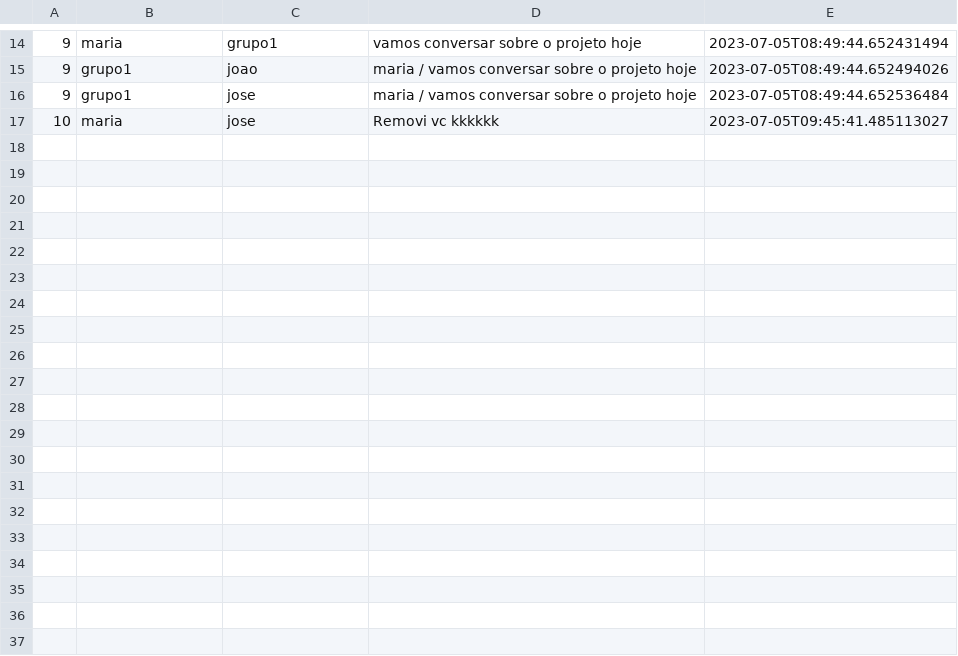
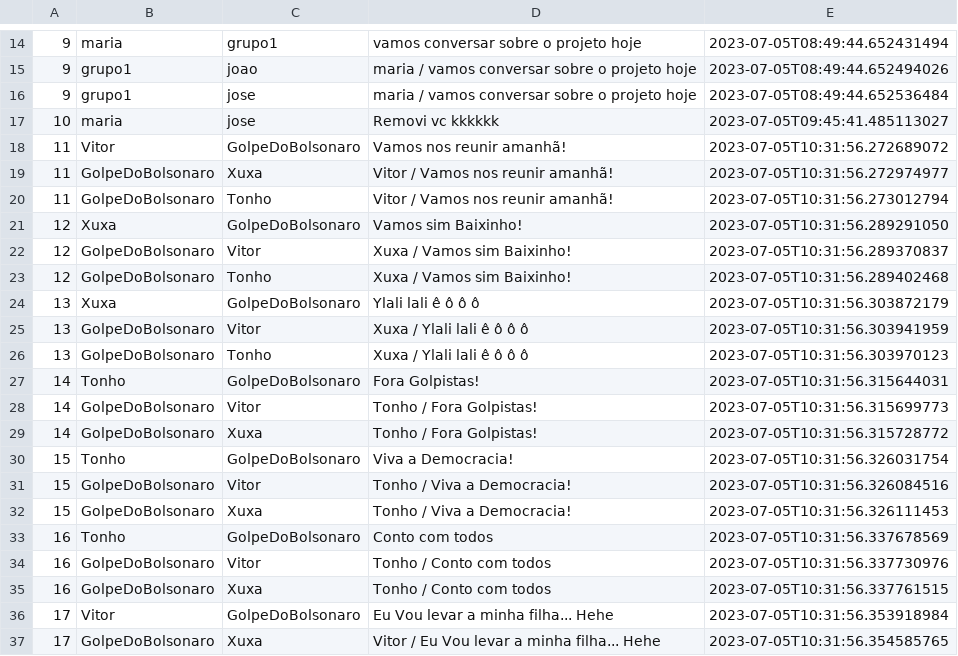
Before and after one commit to LuKilmer/system-4talk, a CSV file: data/mensagens.csv, drawn as a sheet; only a part is shown, gaps mark what is left out; the diff covers the shown part only; the diff names each change by its address in the sheet, - before the commit and + after, or states it on an @@ line.

```diff
--- a/data/mensagens.csv
+++ b/data/mensagens.csv
+row 18: 11 | Vitor | GolpeDoBolsonaro | Vamos nos reunir amanhã! | 2023-07-05T10:31:56.272689072
+row 19: 11 | GolpeDoBolsonaro | Xuxa | Vitor / Vamos nos reunir amanhã! | 2023-07-05T10:31:56.272974977
+row 20: 11 | GolpeDoBolsonaro | Tonho | Vitor / Vamos nos reunir amanhã! | 2023-07-05T10:31:56.273012794
+row 21: 12 | Xuxa | GolpeDoBolsonaro | Vamos sim Baixinho! | 2023-07-05T10:31:56.289291050
+row 22: 12 | GolpeDoBolsonaro | Vitor | Xuxa / Vamos sim Baixinho! | 2023-07-05T10:31:56.289370837
+row 23: 12 | GolpeDoBolsonaro | Tonho | Xuxa / Vamos sim Baixinho! | 2023-07-05T10:31:56.289402468
+row 24: 13 | Xuxa | GolpeDoBolsonaro | Ylali lali ê ô ô ô | 2023-07-05T10:31:56.303872179
+row 25: 13 | GolpeDoBolsonaro | Vitor | Xuxa / Ylali lali ê ô ô ô | 2023-07-05T10:31:56.303941959
+row 26: 13 | GolpeDoBolsonaro | Tonho | Xuxa / Ylali lali ê ô ô ô | 2023-07-05T10:31:56.303970123
+row 27: 14 | Tonho | GolpeDoBolsonaro | Fora Golpistas! | 2023-07-05T10:31:56.315644031
+row 28: 14 | GolpeDoBolsonaro | Vitor | Tonho / Fora Golpistas! | 2023-07-05T10:31:56.315699773
+row 29: 14 | GolpeDoBolsonaro | Xuxa | Tonho / Fora Golpistas! | 2023-07-05T10:31:56.315728772
+row 30: 15 | Tonho | GolpeDoBolsonaro | Viva a Democracia! | 2023-07-05T10:31:56.326031754
+row 31: 15 | GolpeDoBolsonaro | Vitor | Tonho / Viva a Democracia! | 2023-07-05T10:31:56.326084516
+row 32: 15 | GolpeDoBolsonaro | Xuxa | Tonho / Viva a Democracia! | 2023-07-05T10:31:56.326111453
+row 33: 16 | Tonho | GolpeDoBolsonaro | Conto com todos | 2023-07-05T10:31:56.337678569
+row 34: 16 | GolpeDoBolsonaro | Vitor | Tonho / Conto com todos | 2023-07-05T10:31:56.337730976
+row 35: 16 | GolpeDoBolsonaro | Xuxa | Tonho / Conto com todos | 2023-07-05T10:31:56.337761515
+row 36: 17 | Vitor | GolpeDoBolsonaro | Eu Vou levar a minha filha... Hehe | 2023-07-05T10:31:56.353918984
+row 37: 17 | GolpeDoBolsonaro | Xuxa | Vitor / Eu Vou levar a minha filha... Hehe | 2023-07-05T10:31:56.354585765
```
Also changed, not shown: 10 added rows elsewhere in this file, 13 other files.
